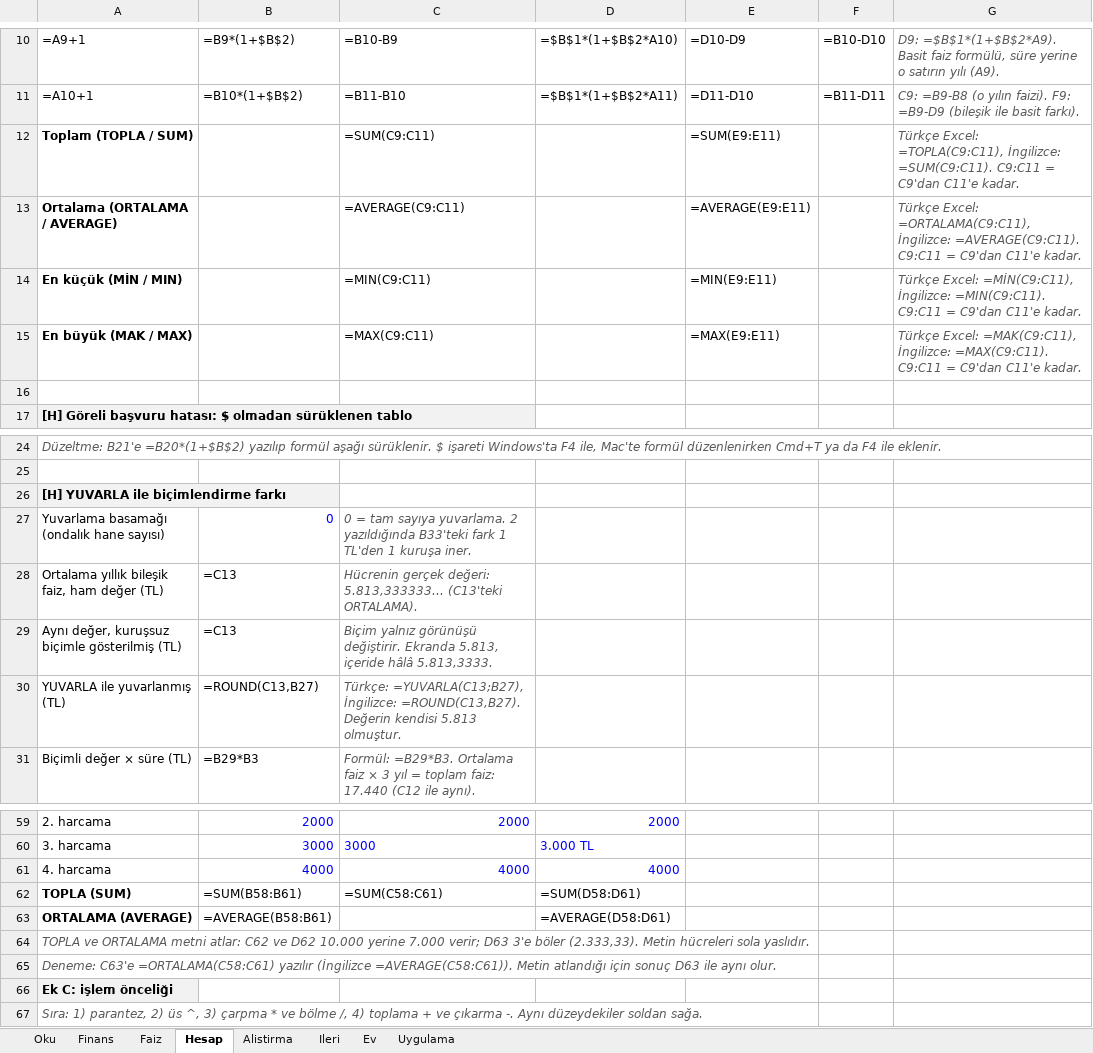
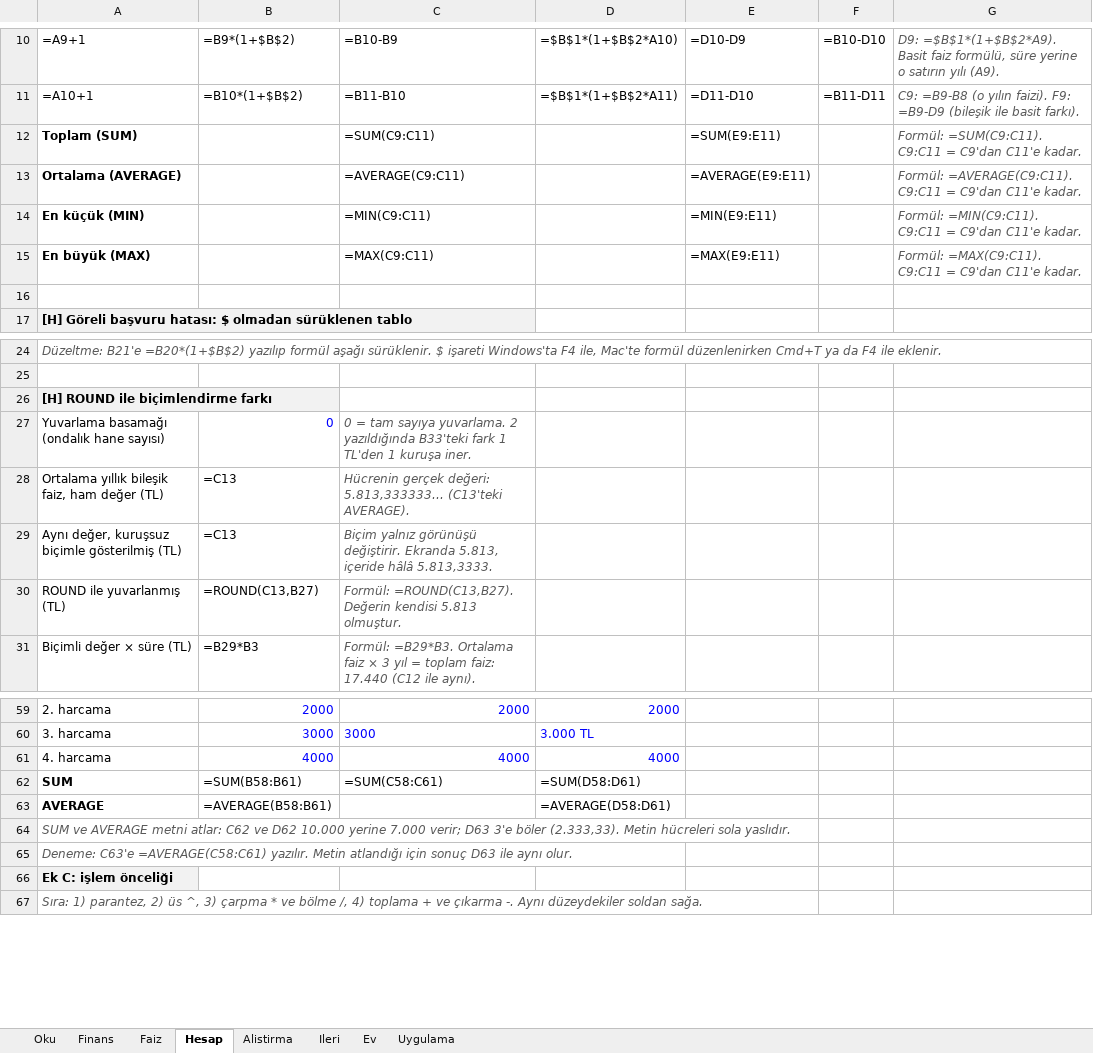
Before and after one commit to alperozpinar/ftek503-2026, an Excel workbook: haftalar/h02-excel-temel/h02-excel-temel.xlsx, sheet Hesap, drawn as a sheet; only a part is shown, gaps mark what is left out; values as stored, in another font and other column widths than the file's, no borders; formulas without a stored value are shown as written; the diff names each change by its address in the sheet, - before the commit and + after, or states it on an @@ line.

```diff
--- a/haftalar/h02-excel-temel/h02-excel-temel.xlsx (sheet Hesap)
+++ b/haftalar/h02-excel-temel/h02-excel-temel.xlsx (sheet Hesap)
-A12: Toplam (TOPLA / SUM)
+A12: Toplam (SUM)
-G12: Türkçe Excel: =TOPLA(C9:C11), İngilizce: =SUM(C9:C11). C9:C11…
+G12: Formül: =SUM(C9:C11). C9:C11…
-A13: Ortalama (ORTALAMA / AVERAGE)
+A13: Ortalama (AVERAGE)
-G13: Türkçe Excel: =ORTALAMA(C9:C11), İngilizce: =AVERAGE(C9:C11). C9:C11…
+G13: Formül: =AVERAGE(C9:C11). C9:C11…
-A14: En küçük (MİN / MIN)
+A14: En küçük (MIN)
-G14: Türkçe Excel: =MİN(C9:C11), İngilizce: =MIN(C9:C11). C9:C11…
+G14: Formül: =MIN(C9:C11). C9:C11…
-A15: En büyük (MAK / MAX)
+A15: En büyük (MAX)
-G15: Türkçe Excel: =MAK(C9:C11), İngilizce: =MAX(C9:C11). C9:C11…
+G15: Formül: =MAX(C9:C11). C9:C11…
-A26: [H] YUVARLA ile biçimlendirme farkı
+A26: [H] ROUND ile biçimlendirme farkı
-C28: …5.813,333333... (C13'teki ORTALAMA).
+C28: …5.813,333333... (C13'teki AVERAGE).
-A30: YUVARLA ile yuvarlanmış (TL)
+A30: ROUND ile yuvarlanmış (TL)
-C30: Türkçe: =YUVARLA(C13;B27), İngilizce: =ROUND(C13,B27). Değerin…
+C30: Formül: =ROUND(C13,B27). Değerin…
-A62: TOPLA (SUM)
+A62: SUM
-A63: ORTALAMA (AVERAGE)
+A63: AVERAGE
-A64: TOPLA ve ORTALAMA metni atlar:…
+A64: SUM ve AVERAGE metni atlar:…
-A65: Deneme: C63'e =ORTALAMA(C58:C61) yazılır (İngilizce =AVERAGE(C58:C61)). Metin atlandığı…
+A65: Deneme: C63'e =AVERAGE(C58:C61) yazılır. Metin atlandığı…
```
Also changed, not shown: sheet Faiz, sheet Uygulama, sheet Ev, sheet Oku, sheet Finans, sheet Alistirma, 1 more sheet, 14 other files.
